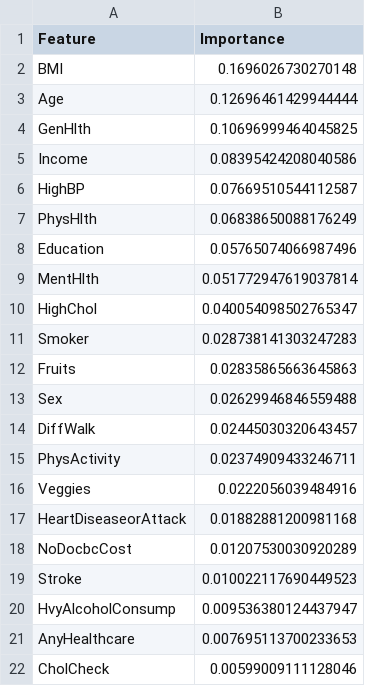
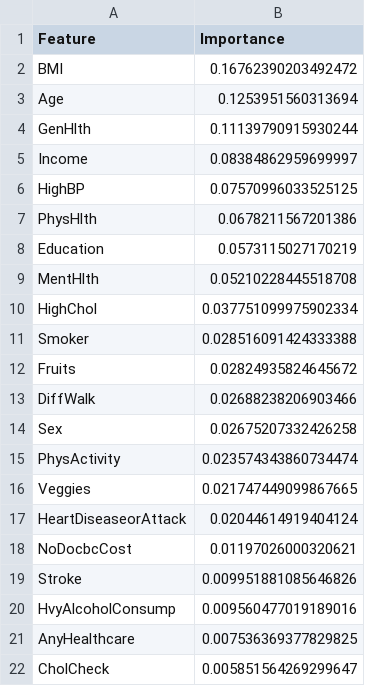
Before and after one commit to Ricardo528136/Voorspelling_ziekenhuisopnames, a CSV file: Source/feature_importance.csv, drawn as a sheet.

Commit message:
Edited output

```diff
--- a/Source/feature_importance.csv
+++ b/Source/feature_importance.csv
@@ -1,22 +1,22 @@
 Feature,Importance
-BMI,0.1696026730270148
-Age,0.12696461429944444
-GenHlth,0.10696999464045825
-Income,0.08395424208040586
-HighBP,0.07669510544112587
-PhysHlth,0.06838650088176249
-Education,0.05765074066987496
-MentHlth,0.051772947619037814
-HighChol,0.040054098502765347
-Smoker,0.028738141303247283
-Fruits,0.02835865663645863
-Sex,0.02629946846559488
-DiffWalk,0.02445030320643457
-PhysActivity,0.02374909433246711
-Veggies,0.0222056039484916
-HeartDiseaseorAttack,0.01882881200981168
-NoDocbcCost,0.01207530030920289
-Stroke,0.010022117690449523
-HvyAlcoholConsump,0.009536380124437947
-AnyHealthcare,0.007695113700233653
-CholCheck,0.00599009111128046
+BMI,0.16762390203492472
+Age,0.1253951560313694
+GenHlth,0.11139790915930244
+Income,0.08384862959699997
+HighBP,0.07570996033525125
+PhysHlth,0.0678211567201386
+Education,0.0573115027170219
+MentHlth,0.05210228445518708
+HighChol,0.037751099975902334
+Smoker,0.028516091424333388
+Fruits,0.02824935824645672
+DiffWalk,0.02688238206903466
+Sex,0.02675207332426258
+PhysActivity,0.023574343860734474
+Veggies,0.021747449099867665
+HeartDiseaseorAttack,0.02044614919404124
+NoDocbcCost,0.01197026000320621
+Stroke,0.009951881085646826
+HvyAlcoholConsump,0.009560477019189016
+AnyHealthcare,0.007536369377829825
+CholCheck,0.005851564269299647
```
